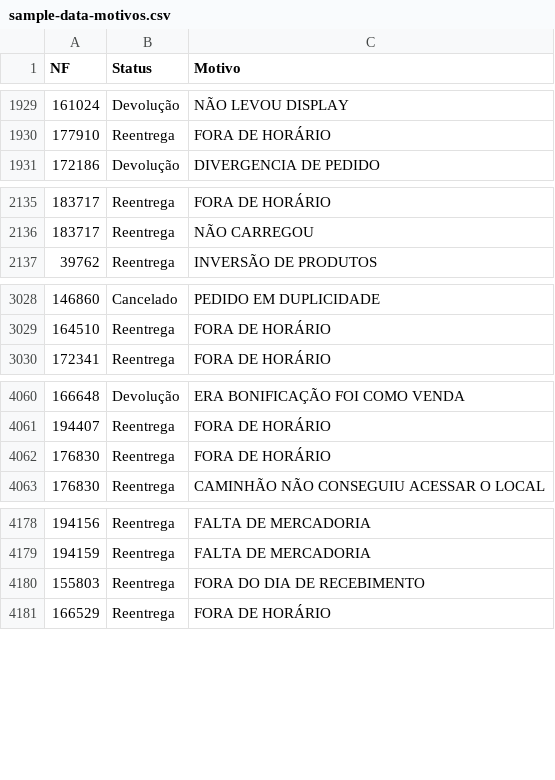
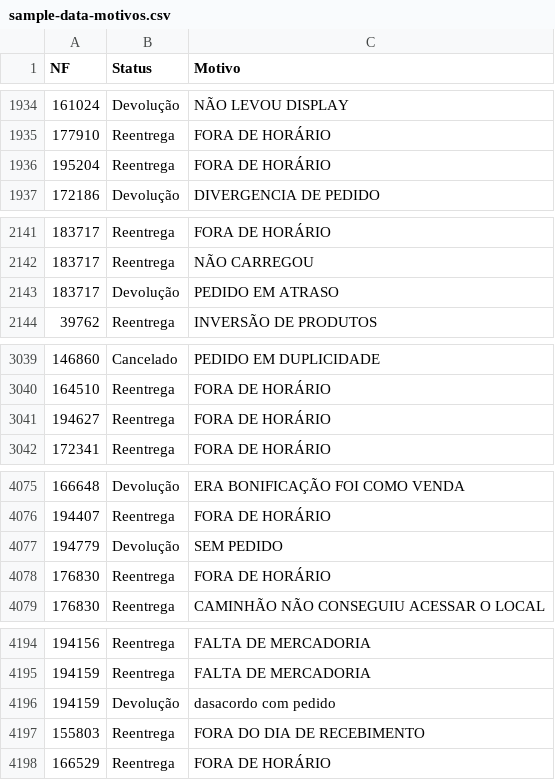
Before and after one commit to DashMonitoramento/Dashboard-Monitoramento-Web, a CSV file: assets/data/sample-data-motivos.csv, drawn as a sheet; only a part is shown, gaps mark what is left out; the diff covers the shown part only.

```diff
--- a/assets/data/sample-data-motivos.csv
+++ b/assets/data/sample-data-motivos.csv
@@ -1930,2 +1935,3 @@ NF;Status;Motivo
 177910;Reentrega;FORA DE HORÁRIO
+195204;Reentrega;FORA DE HORÁRIO
 172186;Devolução;DIVERGENCIA DE PEDIDO
@@ -2136,2 +2142,3 @@ NF;Status;Motivo
 183717;Reentrega;NÃO CARREGOU
+183717;Devolução;PEDIDO EM ATRASO
 39762;Reentrega;INVERSÃO DE PRODUTOS
@@ -3029,2 +3040,3 @@ NF;Status;Motivo
 164510;Reentrega;FORA DE HORÁRIO
+194627;Reentrega;FORA DE HORÁRIO
 172341;Reentrega;FORA DE HORÁRIO
@@ -4061,2 +4076,3 @@ NF;Status;Motivo
 194407;Reentrega;FORA DE HORÁRIO
+194779;Devolução;SEM PEDIDO
 176830;Reentrega;FORA DE HORÁRIO
@@ -4179,2 +4195,3 @@ NF;Status;Motivo
 194159;Reentrega;FALTA DE MERCADORIA
+194159;Devolução;dasacordo com pedido
 155803;Reentrega;FORA DO DIA DE RECEBIMENTO
```
Also changed, not shown: 16 added rows and 1 removed row elsewhere in this file.
